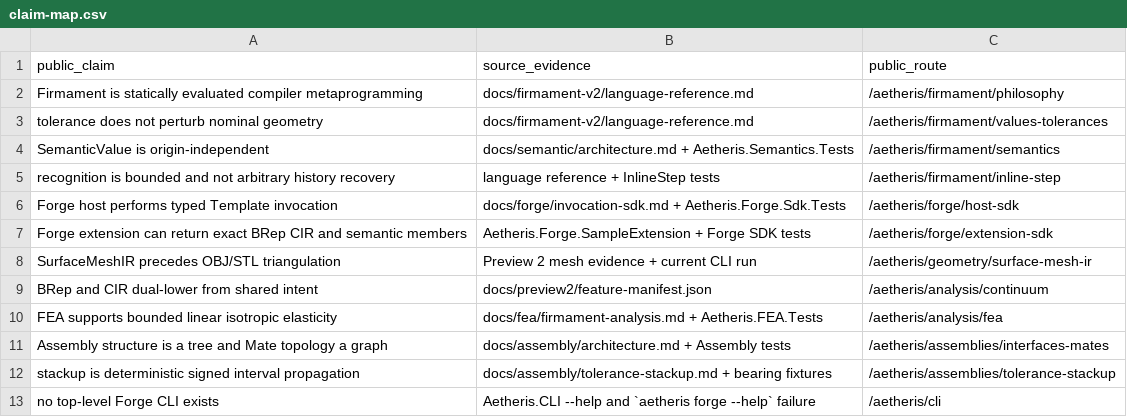
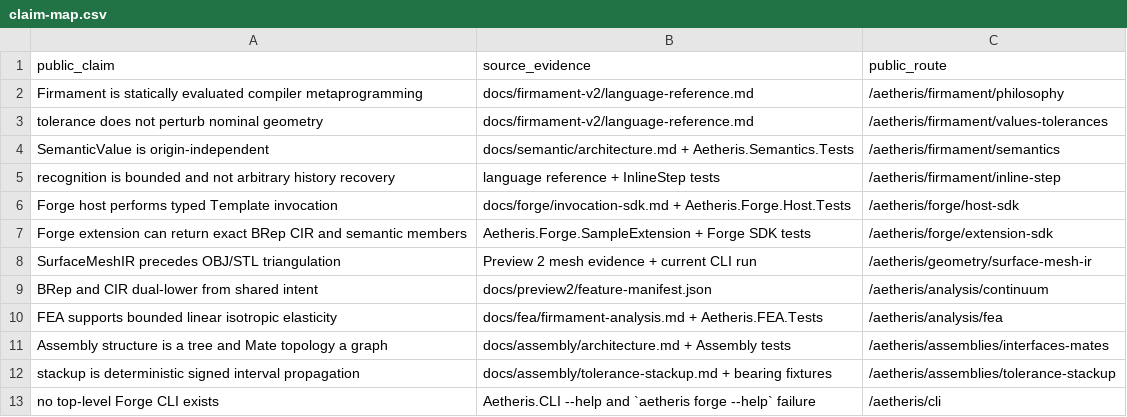
Before and after one commit to yuechen-li-dev/Aetheris, a CSV file: docs/preview2/evidence/docsite-m2/claim-map.csv, drawn as a sheet.

```diff
--- a/docs/preview2/evidence/docsite-m2/claim-map.csv
+++ b/docs/preview2/evidence/docsite-m2/claim-map.csv
@@ -5,3 +5,3 @@ SemanticValue is origin-independent,docs/semantic/architecture.md + Aetheris.Sem
 recognition is bounded and not arbitrary history recovery,language reference + InlineStep tests,/aetheris/firmament/inline-step
-Forge host performs typed Template invocation,docs/forge/invocation-sdk.md + Aetheris.Forge.Sdk.Tests,/aetheris/forge/host-sdk
+Forge host performs typed Template invocation,docs/forge/invocation-sdk.md + Aetheris.Forge.Host.Tests,/aetheris/forge/host-sdk
 Forge extension can return exact BRep CIR and semantic members,Aetheris.Forge.SampleExtension + Forge SDK tests,/aetheris/forge/extension-sdk
```
Also changed, not shown: 51 other files.
